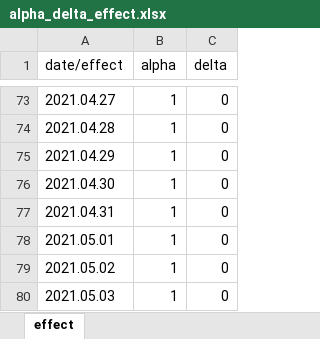
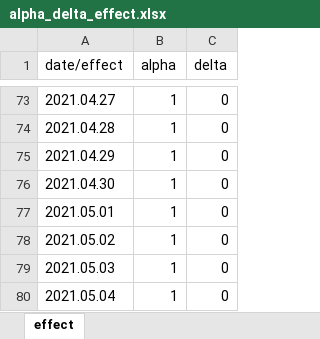
Before and after one commit to YunjeongLee/COVID19_SeoulGyeonggi, an Excel workbook: data/vaccine/alpha_delta_effect.xlsx, sheet effect, drawn as a sheet; only a part is shown, gaps mark what is left out; the shorter side is filled out with more unchanged rows; values as stored, in another font and other column widths than the file's, no borders; the diff names each change by its address in the sheet, - before the commit and + after, or states it on an @@ line.

```diff
--- a/data/vaccine/alpha_delta_effect.xlsx (sheet effect)
+++ b/data/vaccine/alpha_delta_effect.xlsx (sheet effect)
-row 77: 2021.04.31 | 1 | 0
```
Also changed, not shown: data/vaccine/vaccine_efficacy.xlsx.
